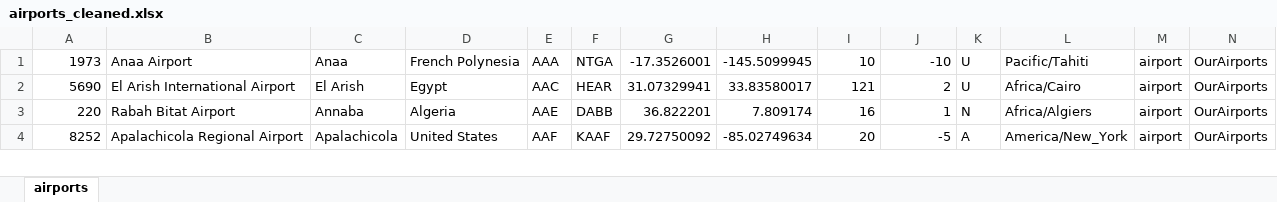
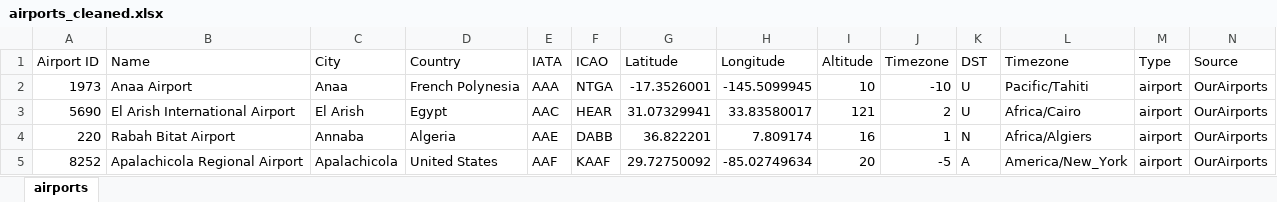
Before and after one commit to AngMingYang/404-Not-Found_Copy, an Excel workbook: backend/controllers/airports_cleaned.xlsx, sheet airports, drawn as a sheet; only a part is shown; values as stored, in another font and other column widths than the file's, no borders; the diff names each change by its address in the sheet, - before the commit and + after, or states it on an @@ line.

Commit message:
The IATA data now uses Supabase to fetch IATA codes

```diff
--- a/backend/controllers/airports_cleaned.xlsx (sheet airports)
+++ b/backend/controllers/airports_cleaned.xlsx (sheet airports)
+row 1: Airport ID | Name | City | Country | IATA | ICAO | Latitude | Longitude | Altitude | Timezone | DST | Timezone | Type | Source
```
Also changed, not shown: 3 other files.
